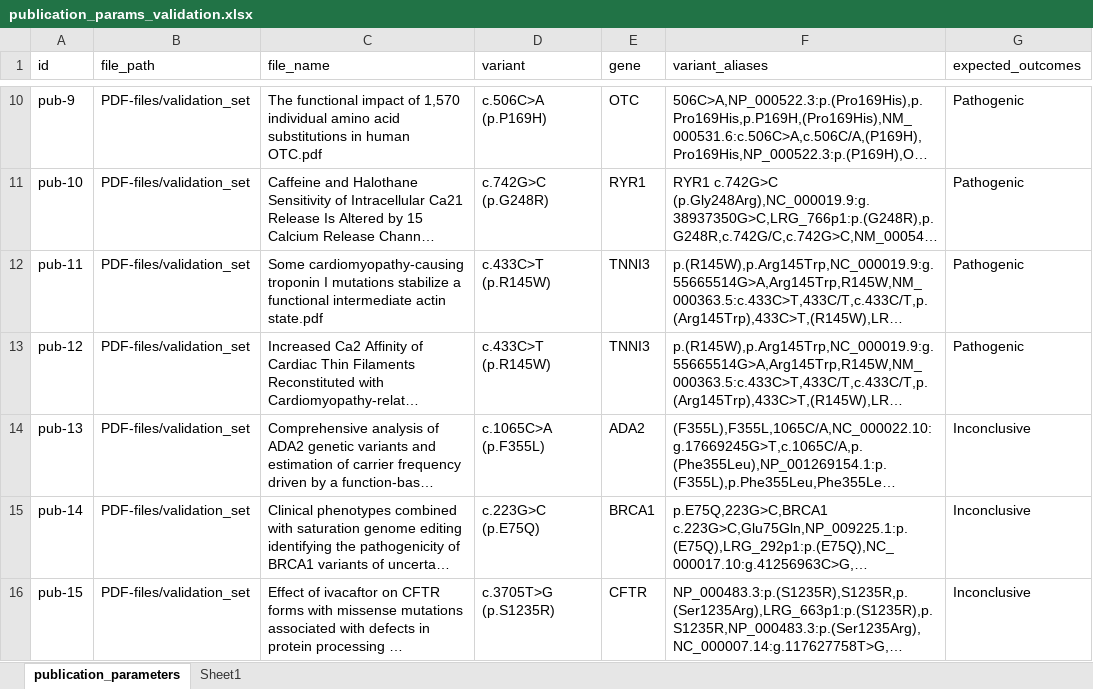
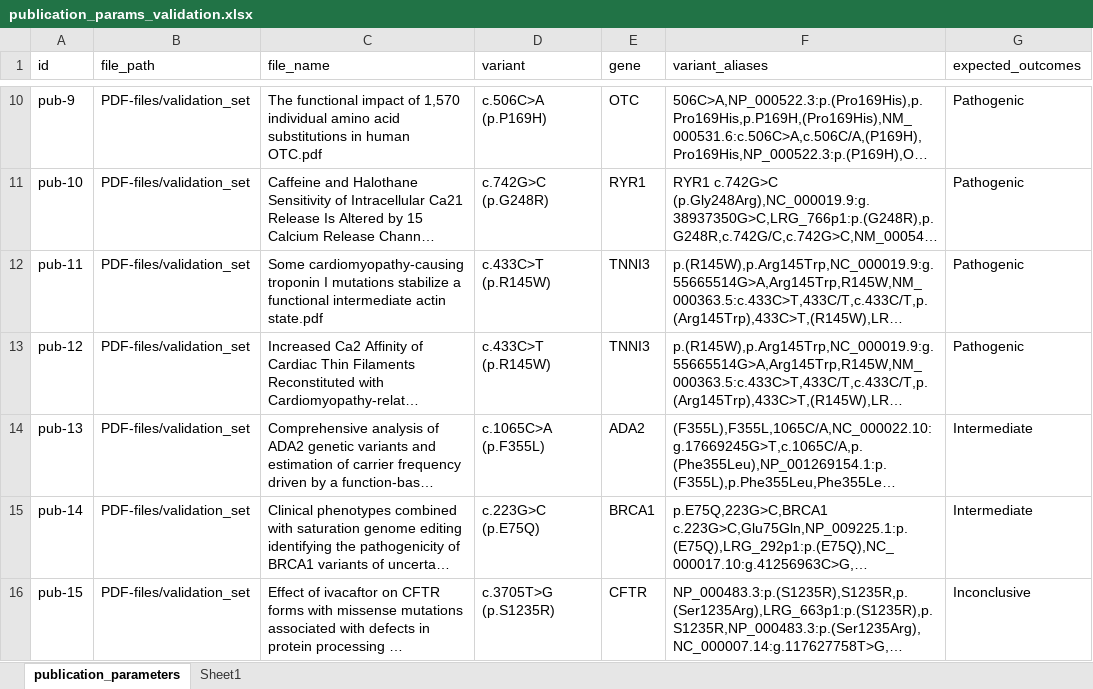
Before and after one commit to mgbpm/ai-genetics-functional-paper, an Excel workbook: configs/files/publication_params_validation.xlsx, sheet publication_parameters, drawn as a sheet; only a part is shown, gaps mark what is left out; long unchanged cells end in …; values as stored, in another font and other column widths than the file's, no borders; the diff covers the shown part only; the diff names each change by its address in the sheet, - before the commit and + after, or states it on an @@ line.

Commit message:
Update the expected outcome column to reflected the latest review labels from geneticists that were used during validation.

```diff
--- a/configs/files/publication_params_validation.xlsx (sheet publication_parameters)
+++ b/configs/files/publication_params_validation.xlsx (sheet publication_parameters)
-G14:G15 (expected_outcomes): Inconclusive
+G14:G15 (expected_outcomes): Intermediate
```
Also changed, not shown: 1 removed row and 6 edited cells elsewhere in this sheet.
